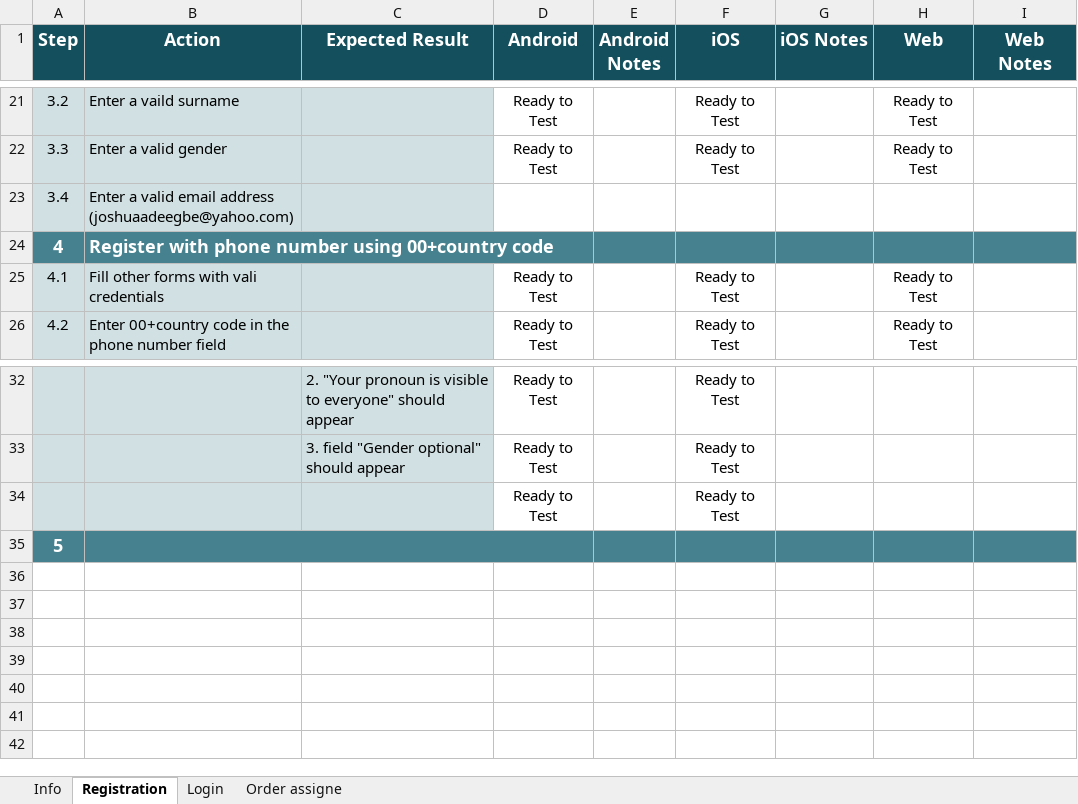
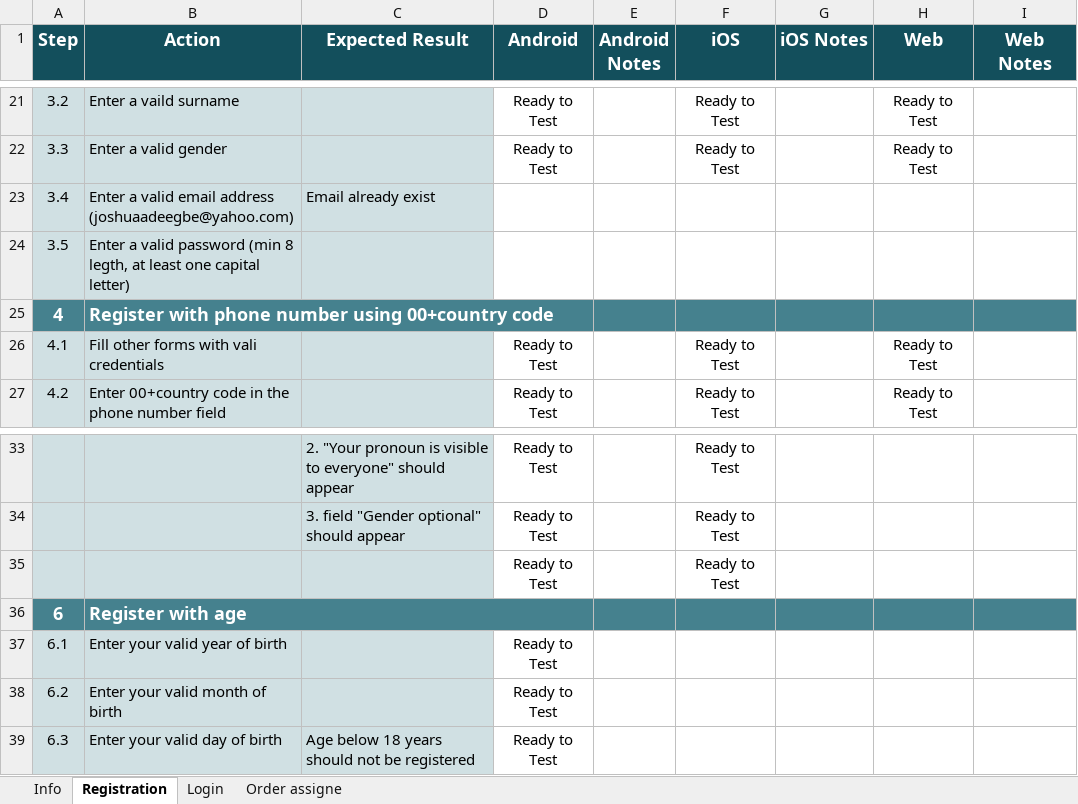
Before and after one commit to Joshfyn/mytechbase, an Excel workbook: test_scenarios.xlsx, sheet Registration, drawn as a sheet; only a part is shown, gaps mark what is left out; values as stored, in another font and other column widths than the file's, no borders; charts and pictures and conditional formats not drawn; removed rows and columns are numbered as before the commit, all else as after; the diff names each change by its address in the sheet, - before the commit and + after, or states it on an @@ line.

Commit message:
Added registration using date of birth

```diff
--- a/test_scenarios.xlsx (sheet Registration)
+++ b/test_scenarios.xlsx (sheet Registration)
-C23 (Expected Result): (empty)
+C23 (Expected Result): Email already exist
+row 24: 3.5 | Enter a valid password (min 8 legth, at least one capital letter)
-row 35: 5
+row 36: 6 | Register with age
+row 37: 6.1 | Enter your valid year of birth |  | Ready to Test
+row 38: 6.2 | Enter your valid month of birth |  | Ready to Test
+row 39: 6.3 | Enter your valid day of birth | Age below 18 years should not be registered | Ready to Test
```
Also changed, not shown: charts or pictures, 1 other file.
